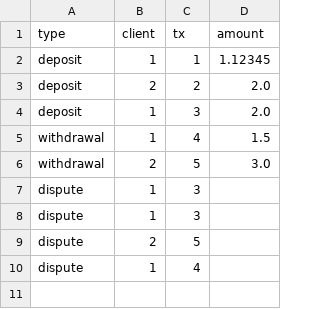
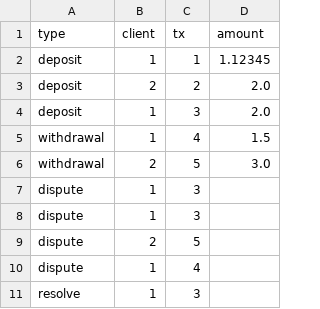
Before and after one commit to jshuay/squidward, a CSV file: test_files/transactions.csv, drawn as a sheet; the diff names each change by its address in the sheet, - before the commit and + after, or states it on an @@ line.

Commit message:
Implement resolve process

```diff
--- a/test_files/transactions.csv
+++ b/test_files/transactions.csv
+row 11: resolve | 1 | 3
```
Also changed, not shown: 1 other file.
